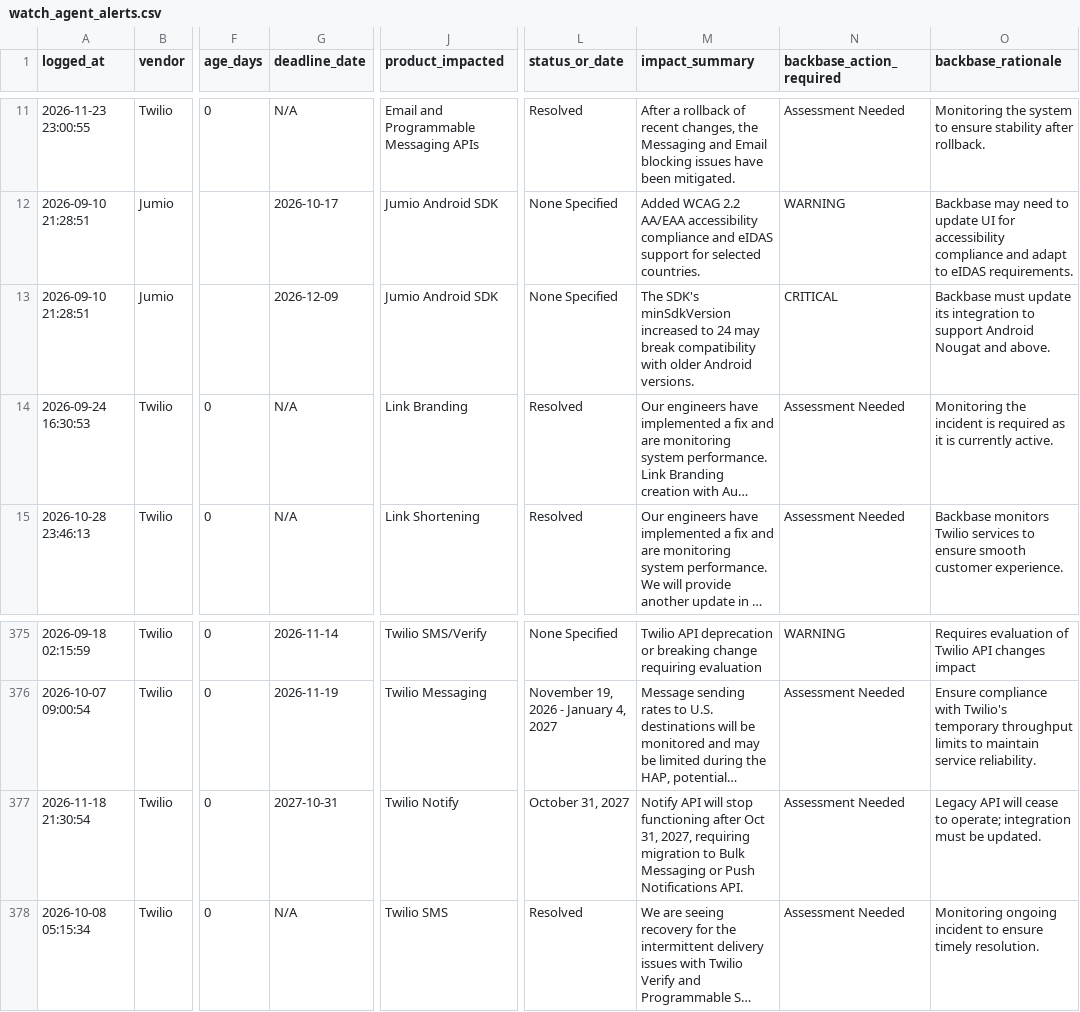
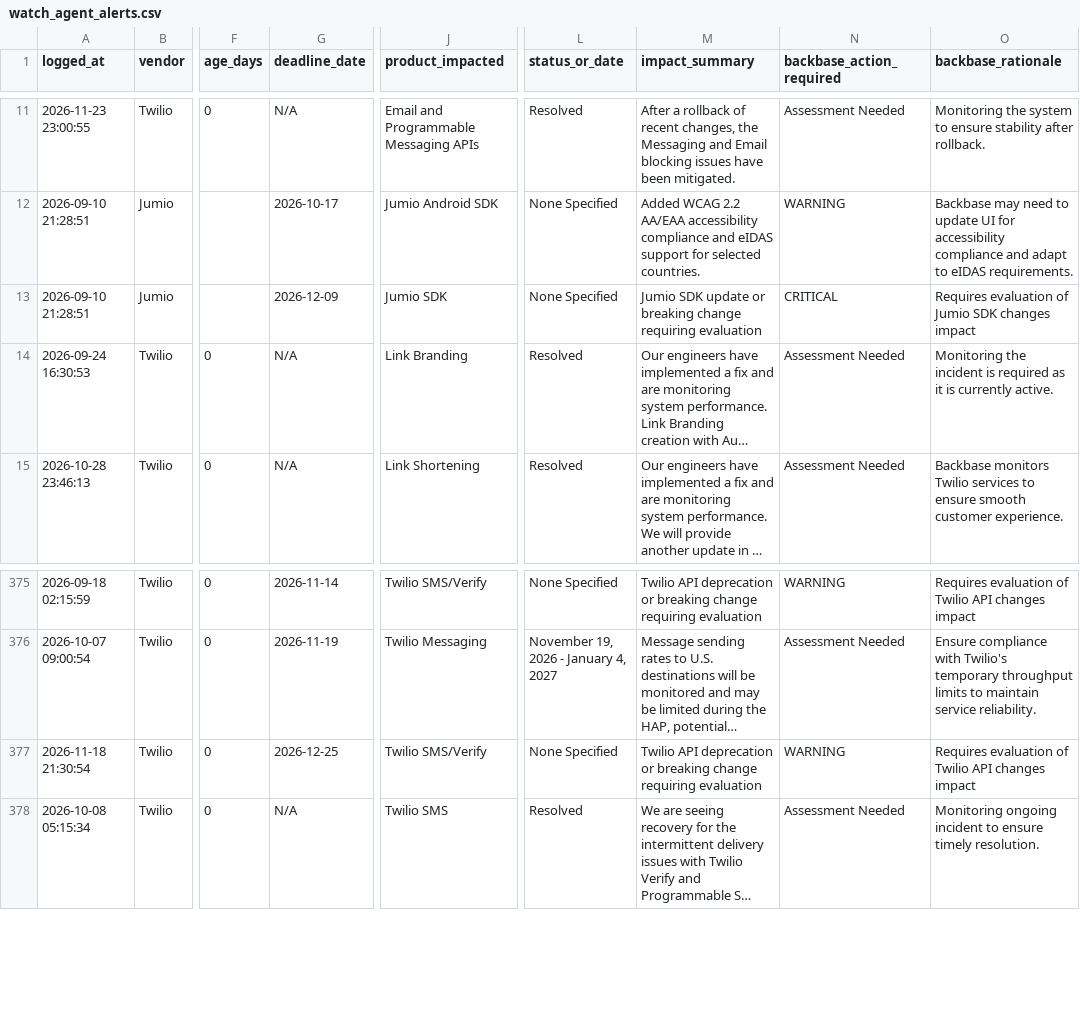
Before and after one commit to abhishek883388/ai_watch_marketplace, a CSV file: watch_agent_alerts.csv, drawn as a sheet; only a part is shown, gaps mark what is left out; long unchanged cells end in …; the diff names each change by its address in the sheet, - before the commit and + after, or states it on an @@ line.

```diff
--- a/watch_agent_alerts.csv
+++ b/watch_agent_alerts.csv
-J13 (product_impacted): Jumio Android SDK
+J13 (product_impacted): Jumio SDK
-M13 (impact_summary): The SDK's minSdkVersion increased to 24 may break compatibility with older Android versions.
+M13 (impact_summary): Jumio SDK update or breaking change requiring evaluation
-O13 (backbase_rationale): Backbase must update its integration to support Android Nougat and above.
+O13 (backbase_rationale): Requires evaluation of Jumio SDK changes impact
-G377 (deadline_date): 2027-10-31
+G377 (deadline_date): 2026-12-25
-J377 (product_impacted): Twilio Notify
+J377 (product_impacted): Twilio SMS/Verify
-L377 (status_or_date): October 31, 2027
+L377 (status_or_date): None Specified
-M377 (impact_summary): Notify API will stop functioning after Oct 31, 2027, requiring migration to Bulk Messaging or Push Notifications API.
+M377 (impact_summary): Twilio API deprecation or breaking change requiring evaluation
-N377 (backbase_action_required): Assessment Needed
+N377 (backbase_action_required): WARNING
-O377 (backbase_rationale): Legacy API will cease to operate; integration must be updated.
+O377 (backbase_rationale): Requires evaluation of Twilio API changes impact
```
Also changed, not shown: zendesk_watch_agent_alerts.csv.
